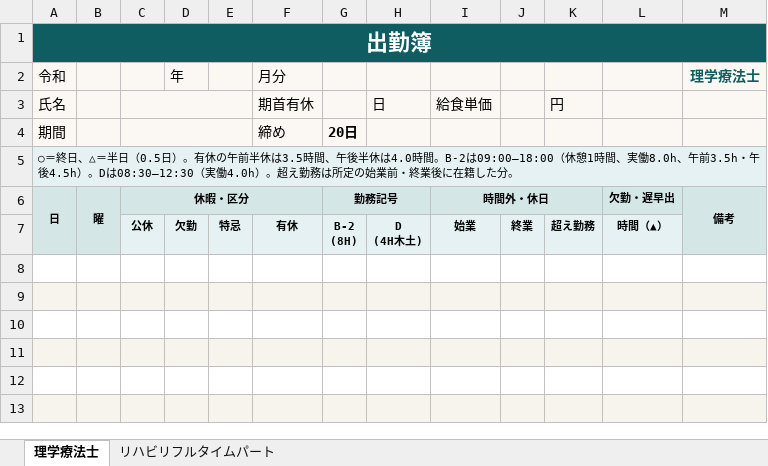
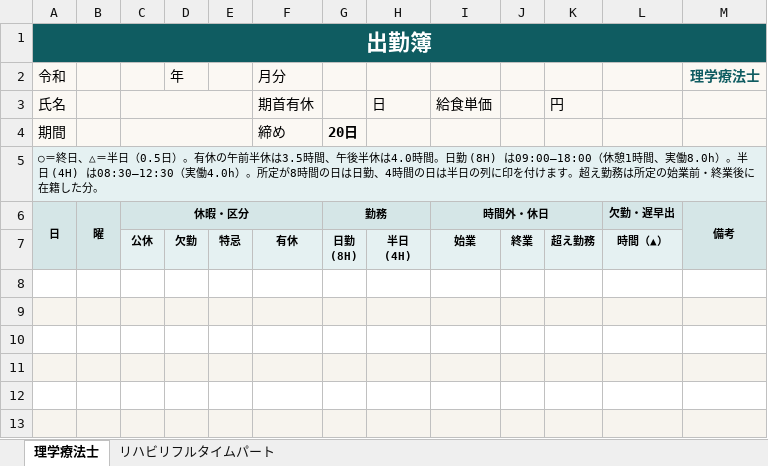
Before and after one commit to cannotfly1020-hub/kintai-craft, an Excel workbook: public/templates/attendance_template.xlsx, sheet 理学療法士, drawn as a sheet; only a part is shown; values as stored, in another font and other column widths than the file's, no borders; ↵ is a line break in a cell; the diff names each change by its address in the sheet, - before the commit and + after, or states it on an @@ line.

```diff
--- a/public/templates/attendance_template.xlsx (sheet 理学療法士)
+++ b/public/templates/attendance_template.xlsx (sheet 理学療法士)
-A5 (令和): …4.0時間。B-2は09:00–18:00（休憩1時間、実働8.0h、午前3.5h・午後4.5h）。Dは08:30–12:30（実働4.0h）。超え勤…
+A5 (令和): …4.0時間。日勤 (8H) は09:00–18:00（休憩1時間、実働8.0h）。半日 (4H) は08:30–12:30（実働4.0h）。所定が8時間の日は日勤、4時間の日は半日の列に印を付けます。超え勤…
-G6: 勤務記号
+G6: 勤務
-G7: B-2 ↵ (8H)
+G7: 日勤 ↵ (8H)
-H7: D ↵ (4H木土)
+H7: 半日 ↵ (4H)
```
Also changed, not shown: sheet リハビリフルタイムパート, 8 other files.
